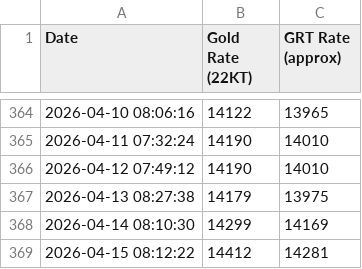
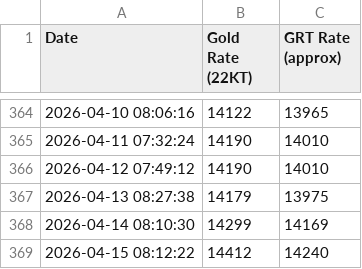
Before and after one commit to NikBK/grt-gold-rate-tracker, a CSV file: gold_rates.csv, drawn as a sheet; only a part is shown, gaps mark what is left out.

Commit message:
Update gold_rates.csv

```diff
--- a/gold_rates.csv
+++ b/gold_rates.csv
@@ -368,2 +368,2 @@ Date,Gold Rate (22KT),GRT Rate (approx)
 2026-04-14 08:10:30,14299,14169
-2026-04-15 08:12:22,14412,14281
+2026-04-15 08:12:22,14412,14240
```
